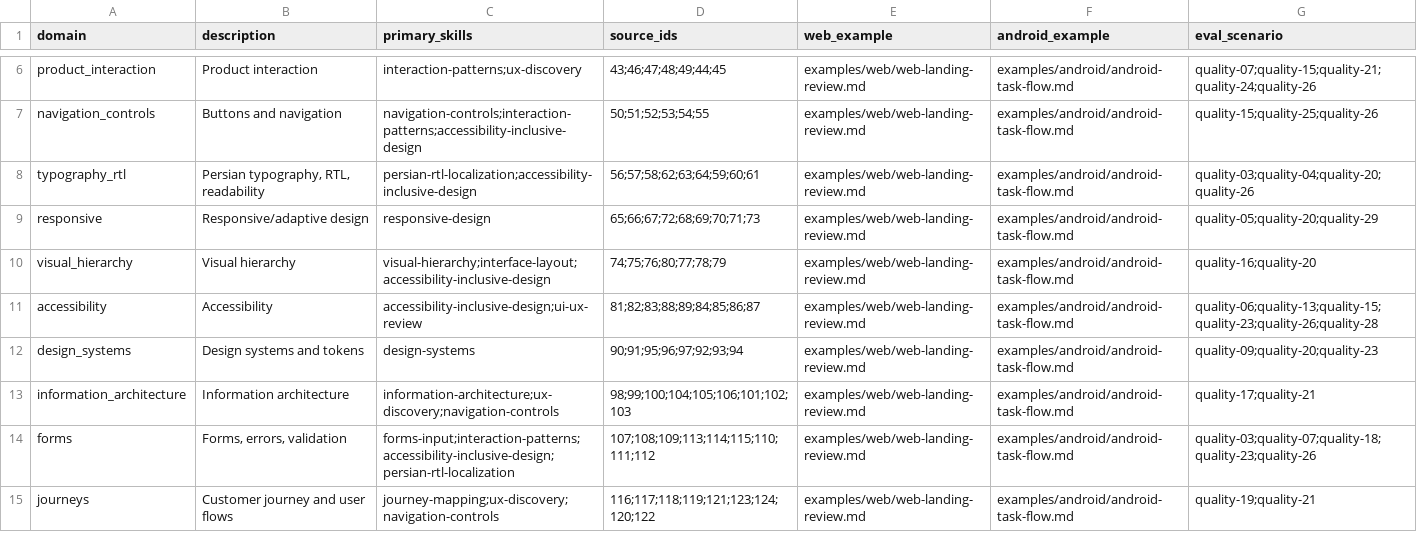
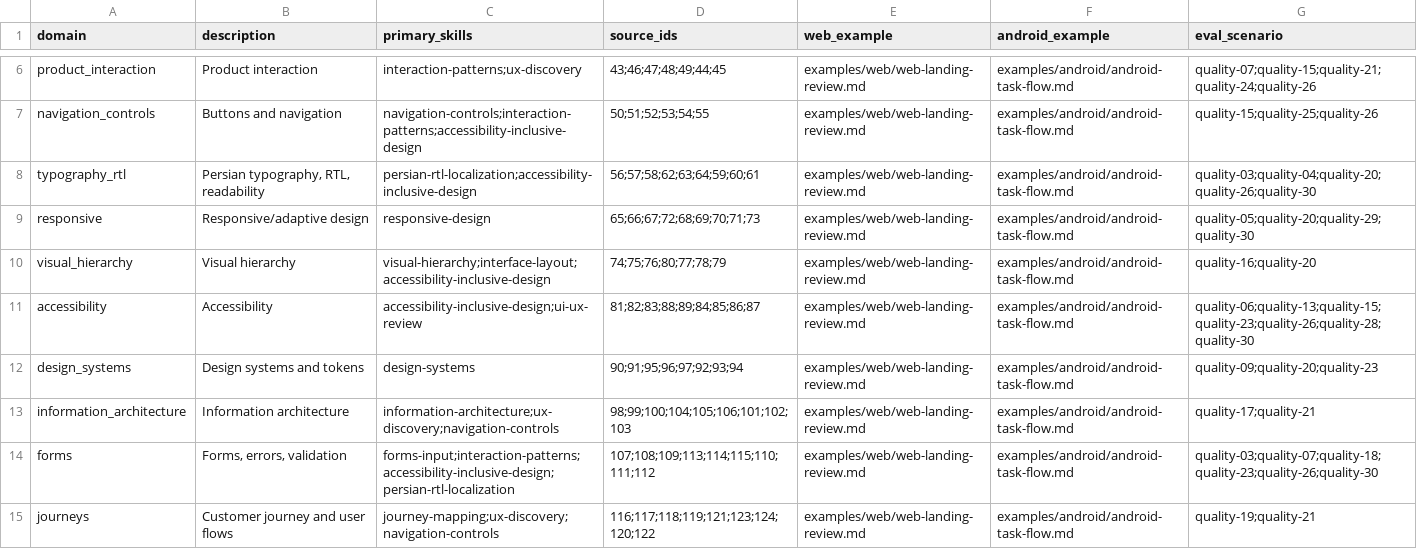
Before and after one commit to SAeedajf/ui-ux-skill, a CSV file: docs/domain-coverage.csv, drawn as a sheet; only a part is shown, gaps mark what is left out.

```diff
--- a/docs/domain-coverage.csv
+++ b/docs/domain-coverage.csv
@@ -7,9 +7,9 @@ product_interaction,Product interaction,interaction-patterns;ux-discovery,43;46;
 navigation_controls,Buttons and navigation,navigation-controls;interaction-patterns;accessibility-inclusive-design,50;51;52;53;54;55,examples/web/web-landing-review.md,examples/android/android-task-flow.md,quality-15;quality-25;quality-26
-typography_rtl,"Persian typography, RTL, readability",persian-rtl-localization;accessibility-inclusive-design,56;57;58;62;63;64;59;60;61,examples/web/web-landing-review.md,examples/android/android-task-flow.md,quality-03;quality-04;quality-20;quality-26
-responsive,Responsive/adaptive design,responsive-design,65;66;67;72;68;69;70;71;73,examples/web/web-landing-review.md,examples/android/android-task-flow.md,quality-05;quality-20;quality-29
+typography_rtl,"Persian typography, RTL, readability",persian-rtl-localization;accessibility-inclusive-design,56;57;58;62;63;64;59;60;61,examples/web/web-landing-review.md,examples/android/android-task-flow.md,quality-03;quality-04;quality-20;quality-26;quality-30
+responsive,Responsive/adaptive design,responsive-design,65;66;67;72;68;69;70;71;73,examples/web/web-landing-review.md,examples/android/android-task-flow.md,quality-05;quality-20;quality-29;quality-30
 visual_hierarchy,Visual hierarchy,visual-hierarchy;interface-layout;accessibility-inclusive-design,74;75;76;80;77;78;79,examples/web/web-landing-review.md,examples/android/android-task-flow.md,quality-16;quality-20
-accessibility,Accessibility,accessibility-inclusive-design;ui-ux-review,81;82;83;88;89;84;85;86;87,examples/web/web-landing-review.md,examples/android/android-task-flow.md,quality-06;quality-13;quality-15;quality-23;quality-26;quality-28
+accessibility,Accessibility,accessibility-inclusive-design;ui-ux-review,81;82;83;88;89;84;85;86;87,examples/web/web-landing-review.md,examples/android/android-task-flow.md,quality-06;quality-13;quality-15;quality-23;quality-26;quality-28;quality-30
 design_systems,Design systems and tokens,design-systems,90;91;95;96;97;92;93;94,examples/web/web-landing-review.md,examples/android/android-task-flow.md,quality-09;quality-20;quality-23
 information_architecture,Information architecture,information-architecture;ux-discovery;navigation-controls,98;99;100;104;105;106;101;102;103,examples/web/web-landing-review.md,examples/android/android-task-flow.md,quality-17;quality-21
-forms,"Forms, errors, validation",forms-input;interaction-patterns;accessibility-inclusive-design;persian-rtl-localization,107;108;109;113;114;115;110;111;112,examples/web/web-landing-review.md,examples/android/android-task-flow.md,quality-03;quality-07;quality-18;quality-23;quality-26
+forms,"Forms, errors, validation",forms-input;interaction-patterns;accessibility-inclusive-design;persian-rtl-localization,107;108;109;113;114;115;110;111;112,examples/web/web-landing-review.md,examples/android/android-task-flow.md,quality-03;quality-07;quality-18;quality-23;quality-26;quality-30
 journeys,Customer journey and user flows,journey-mapping;ux-discovery;navigation-controls,116;117;118;119;121;123;124;120;122,examples/web/web-landing-review.md,examples/android/android-task-flow.md,quality-19;quality-21
```
Also changed, not shown: 21 other files.
